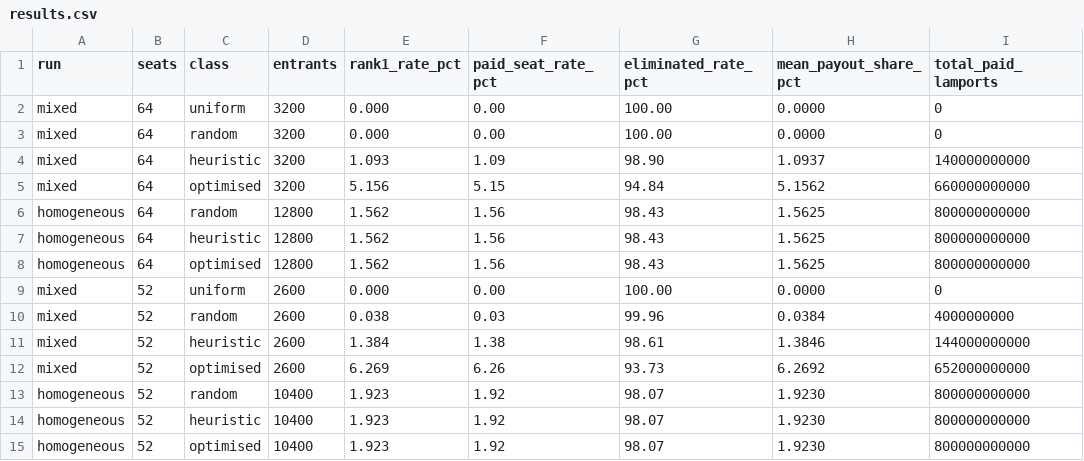
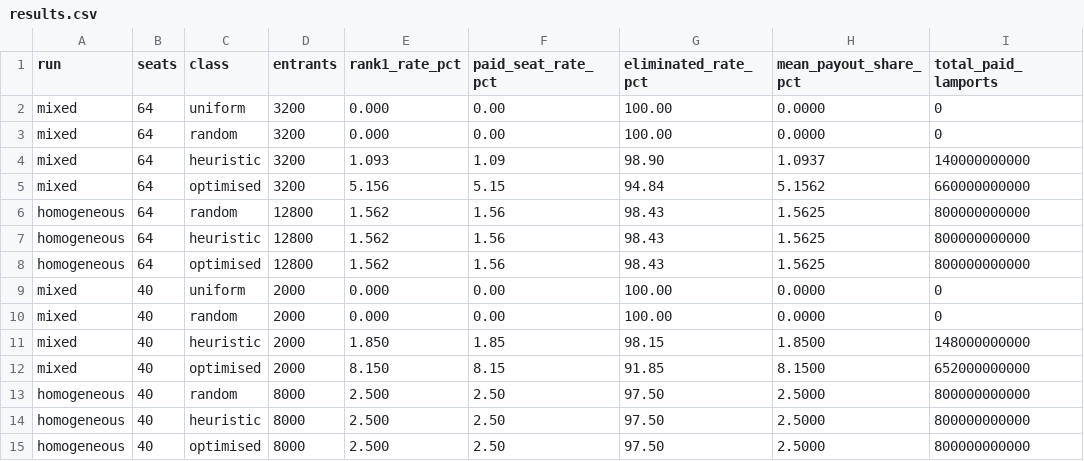
Before and after one commit to tomtblock/blotto, a CSV file: docs/skill-evidence/results.csv, drawn as a sheet.

```diff
--- a/docs/skill-evidence/results.csv
+++ b/docs/skill-evidence/results.csv
@@ -8,8 +8,8 @@ homogeneous,64,heuristic,12800,1.562,1.56,98.43,1.5625,800000000000
 homogeneous,64,optimised,12800,1.562,1.56,98.43,1.5625,800000000000
-mixed,52,uniform,2600,0.000,0.00,100.00,0.0000,0
-mixed,52,random,2600,0.038,0.03,99.96,0.0384,4000000000
-mixed,52,heuristic,2600,1.384,1.38,98.61,1.3846,144000000000
-mixed,52,optimised,2600,6.269,6.26,93.73,6.2692,652000000000
-homogeneous,52,random,10400,1.923,1.92,98.07,1.9230,800000000000
-homogeneous,52,heuristic,10400,1.923,1.92,98.07,1.9230,800000000000
-homogeneous,52,optimised,10400,1.923,1.92,98.07,1.9230,800000000000
+mixed,40,uniform,2000,0.000,0.00,100.00,0.0000,0
+mixed,40,random,2000,0.000,0.00,100.00,0.0000,0
+mixed,40,heuristic,2000,1.850,1.85,98.15,1.8500,148000000000
+mixed,40,optimised,2000,8.150,8.15,91.85,8.1500,652000000000
+homogeneous,40,random,8000,2.500,2.50,97.50,2.5000,800000000000
+homogeneous,40,heuristic,8000,2.500,2.50,97.50,2.5000,800000000000
+homogeneous,40,optimised,8000,2.500,2.50,97.50,2.5000,800000000000
```
Also changed, not shown: 11 other files.
